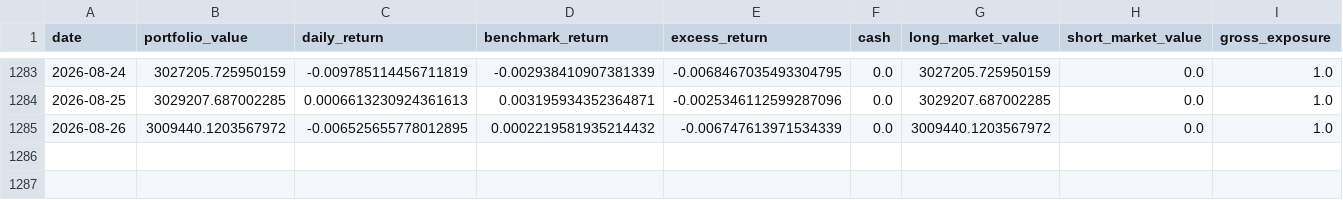
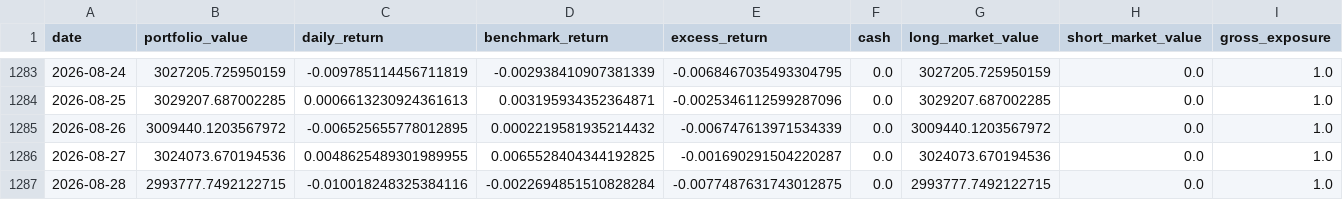
Before and after one commit to dgsirius/momentum_stockpick, a CSV file: docs/er/daily_nav.csv, drawn as a sheet; only a part is shown, gaps mark what is left out; rows hold the shown columns only; the diff names each change by its address in the sheet, - before the commit and + after, or states it on an @@ line.

Commit message:
Refresh daily ER dashboard 2026-08-30

```diff
--- a/docs/er/daily_nav.csv
+++ b/docs/er/daily_nav.csv
+row 1286: 2026-08-27 | 3024073.670194536 | 0.0048625489301989955 | 0.0065528404344192825 | -0.001690291504220287 | 0.0 | 3024073.670194536 | 0.0 | 1.0
+row 1287: 2026-08-28 | 2993777.7492122715 | -0.010018248325384116 | -0.0022694851510828284 | -0.0077487631743012875 | 0.0 | 2993777.7492122715 | 0.0 | 1.0
```
Also changed, not shown: docs/er/current_holdings.csv, docs/er/residual-momentum/current_holdings.csv, 31 other files.
